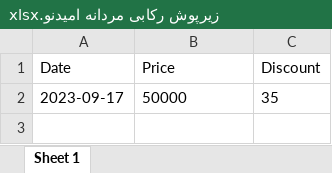
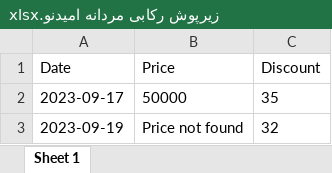
Before and after one commit to eledah/pmonitor, an Excel workbook: items/زیرپوش رکابی مردانه امیدنو.xlsx, sheet Sheet 1, drawn as a sheet; values as stored, in another font and other column widths than the file's, no borders; the diff names each change by its address in the sheet, - before the commit and + after, or states it on an @@ line.

```diff
--- a/items/زیرپوش رکابی مردانه امیدنو.xlsx (sheet Sheet 1)
+++ b/items/زیرپوش رکابی مردانه امیدنو.xlsx (sheet Sheet 1)
+row 3: 2023-09-19 | Price not found | 32
```
Also changed, not shown: items/خیار شور سالی - 1.5 کیلوگرم.xlsx, items/هندزفری تسکو مدل TH 5052.xlsx, 4 other files.
